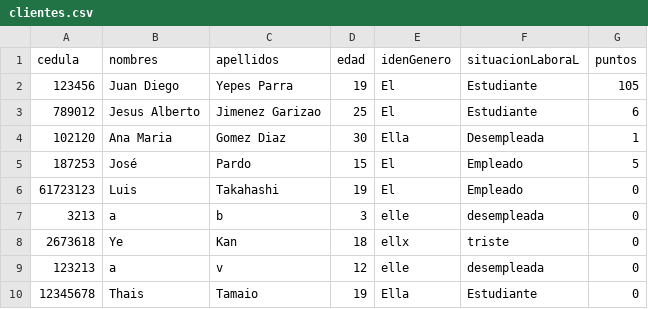
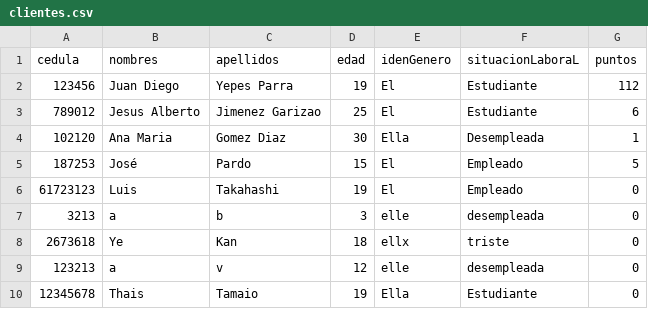
Before and after one commit to DPOO-JJ/proyecto-1, a CSV file: proyecto-1/data/clientes.csv, drawn as a sheet.

```diff
--- a/proyecto-1/data/clientes.csv
+++ b/proyecto-1/data/clientes.csv
@@ -1,3 +1,3 @@
 cedula,nombres,apellidos,edad,idenGenero,situacionLaboraL,puntos
-123456,Juan Diego,Yepes Parra,19,El,Estudiante,105
+123456,Juan Diego,Yepes Parra,19,El,Estudiante,112
 789012,Jesus Alberto,Jimenez Garizao,25,El,Estudiante,6
```
Also changed, not shown: proyecto-1/data/compras.csv, proyecto-1/data/lotes.csv, 19 other files.
